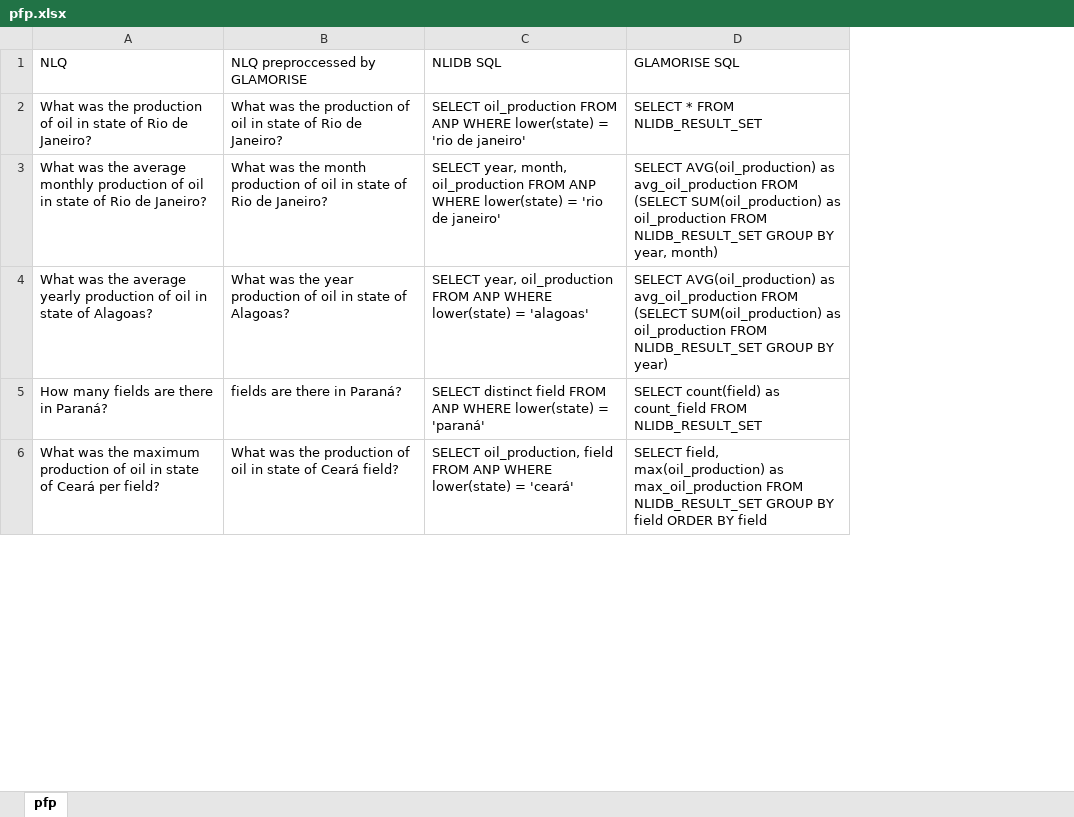
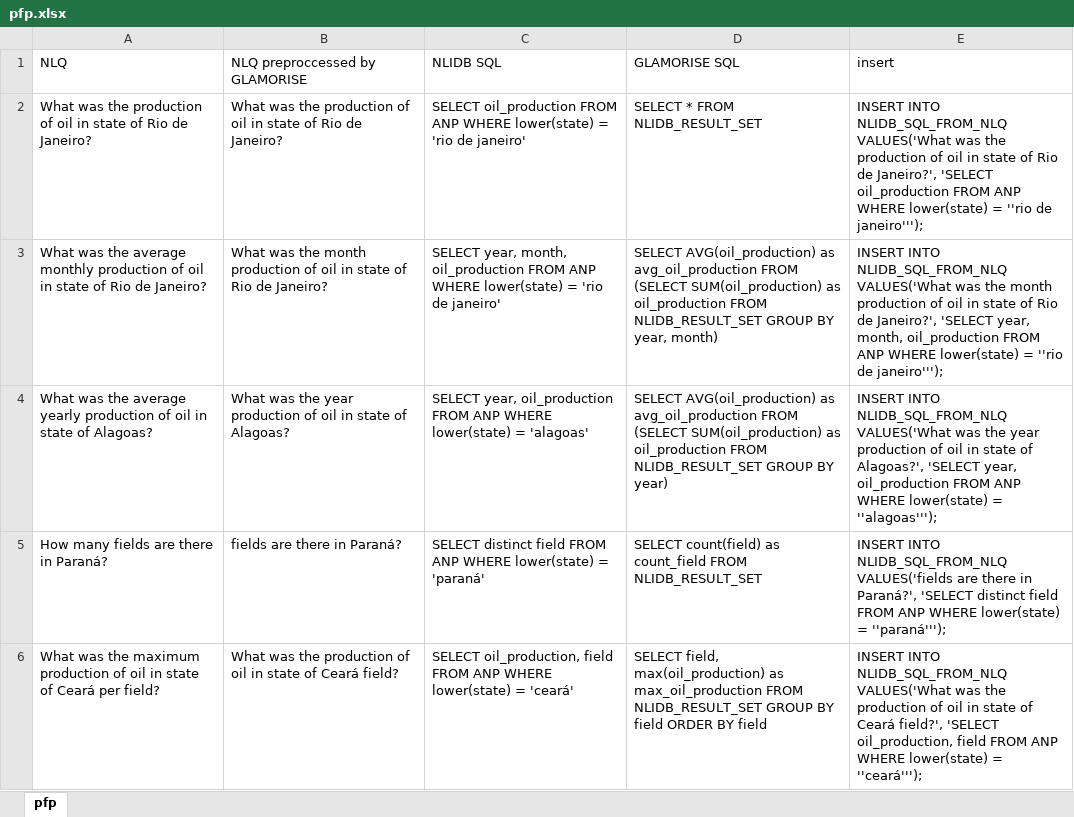
Before and after one commit to novello/GLAMORISE, an Excel workbook: datasets/pfp.xlsx, sheet pfp, drawn as a sheet; only a part is shown; values as stored, in another font and other column widths than the file's, no borders; table styles not drawn; the diff covers the shown part only; the diff names each change by its address in the sheet, - before the commit and + after, or states it on an @@ line.

```diff
--- a/datasets/pfp.xlsx (sheet pfp)
+++ b/datasets/pfp.xlsx (sheet pfp)
+column E (insert), rows 2-6: INSERT INTO NLIDB_SQL_FROM_NLQ VALUES('What was the production of oil in state of Rio de Janeiro?', 'SELECT oil_production FROM ANP WHERE lower(state) = ''rio de janeiro'''); | INSERT INTO NLIDB_SQL_FROM_NLQ VALUES('What was the month production of oil in state of Rio de Janeiro?', 'SELECT year, month, oil_production FROM ANP WHERE lower(state) = ''rio de janeiro'''); | INSERT INTO NLIDB_SQL_FROM_NLQ VALUES('What was the year production of oil in state of Alagoas?', 'SELECT year, oil_production FROM ANP WHERE lower(state) = ''alagoas'''); | INSERT INTO NLIDB_SQL_FROM_NLQ VALUES('fields are there in Paraná?', 'SELECT distinct field FROM ANP WHERE lower(state) = ''paraná'''); | INSERT INTO NLIDB_SQL_FROM_NLQ VALUES('What was the production of oil in state of Ceará field?', 'SELECT oil_production, field FROM ANP WHERE lower(state) = ''ceará''');
```
Also changed, not shown: 4 added rows elsewhere in this sheet, 7 other files.
